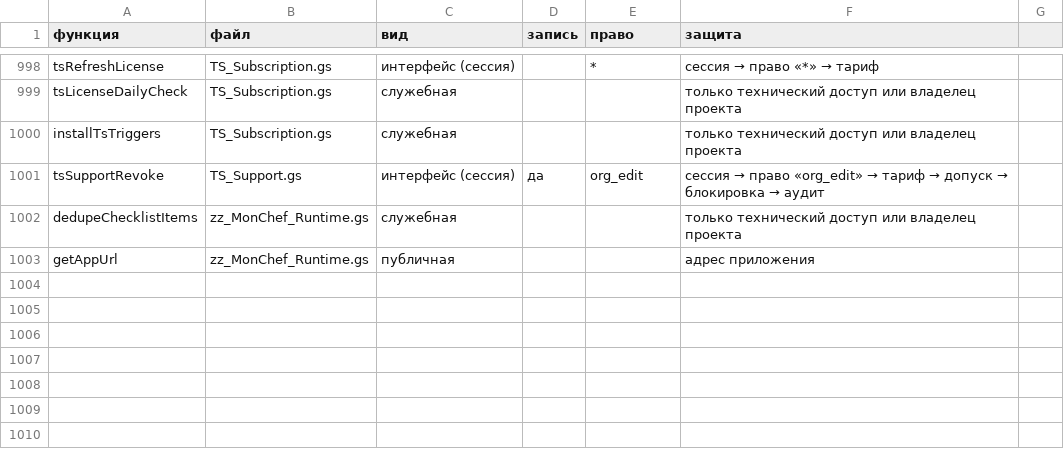
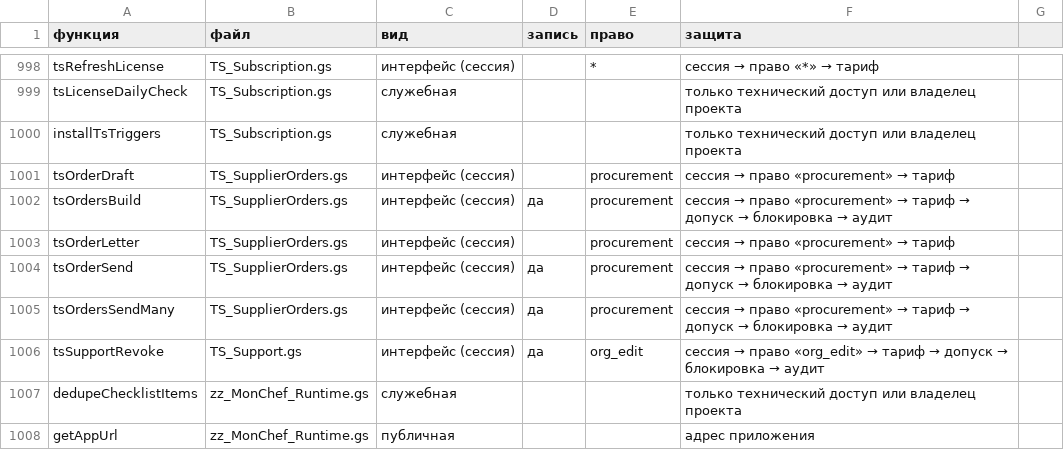
Before and after one commit to tceh56-boop/Brave-haccp, a CSV file: tsekh-standard/docs/2.0/SECURITY_ENTRY_POINTS_2.0.csv, drawn as a sheet; only a part is shown, gaps mark what is left out.

```diff
--- a/tsekh-standard/docs/2.0/SECURITY_ENTRY_POINTS_2.0.csv
+++ b/tsekh-standard/docs/2.0/SECURITY_ENTRY_POINTS_2.0.csv
@@ -1000,2 +1000,7 @@ tsLicenseDailyCheck;TS_Subscription.gs;служебная;;;только тех
 installTsTriggers;TS_Subscription.gs;служебная;;;только технический доступ или владелец проекта
+tsOrderDraft;TS_SupplierOrders.gs;интерфейс (сессия);;procurement;сессия → право «procurement» → тариф
+tsOrdersBuild;TS_SupplierOrders.gs;интерфейс (сессия);да;procurement;сессия → право «procurement» → тариф → допуск → блокировка → аудит
+tsOrderLetter;TS_SupplierOrders.gs;интерфейс (сессия);;procurement;сессия → право «procurement» → тариф
+tsOrderSend;TS_SupplierOrders.gs;интерфейс (сессия);да;procurement;сессия → право «procurement» → тариф → допуск → блокировка → аудит
+tsOrdersSendMany;TS_SupplierOrders.gs;интерфейс (сессия);да;procurement;сессия → право «procurement» → тариф → допуск → блокировка → аудит
 tsSupportRevoke;TS_Support.gs;интерфейс (сессия);да;org_edit;сессия → право «org_edit» → тариф → допуск → блокировка → аудит
```
Also changed, not shown: 18 other files.
